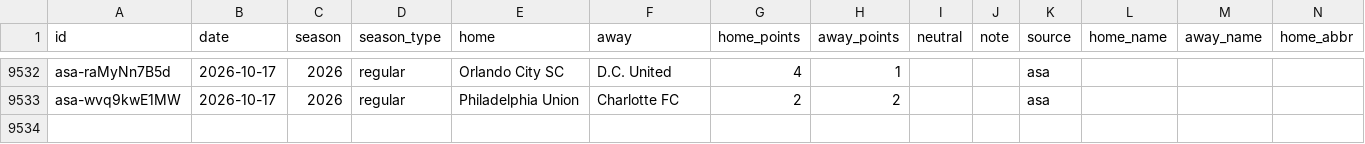
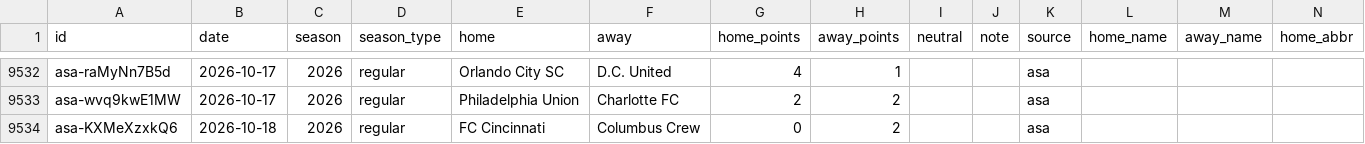
Before and after one commit to rjr5021/belt-holders, a CSV file: data/mls/games.csv, drawn as a sheet; only a part is shown, gaps mark what is left out; rows hold the shown columns only; the diff names each change by its address in the sheet, - before the commit and + after, or states it on an @@ line.

```diff
--- a/data/mls/games.csv
+++ b/data/mls/games.csv
+row 9534: asa-KXMeXzxkQ6 | 2026-10-18 | 2026 | regular | FC Cincinnati | Columbus Crew | 0 | 2 |  |  | asa
```
Also changed, not shown: data/ligamx/games.csv, data/nwsl/games.csv, 12 other files.
